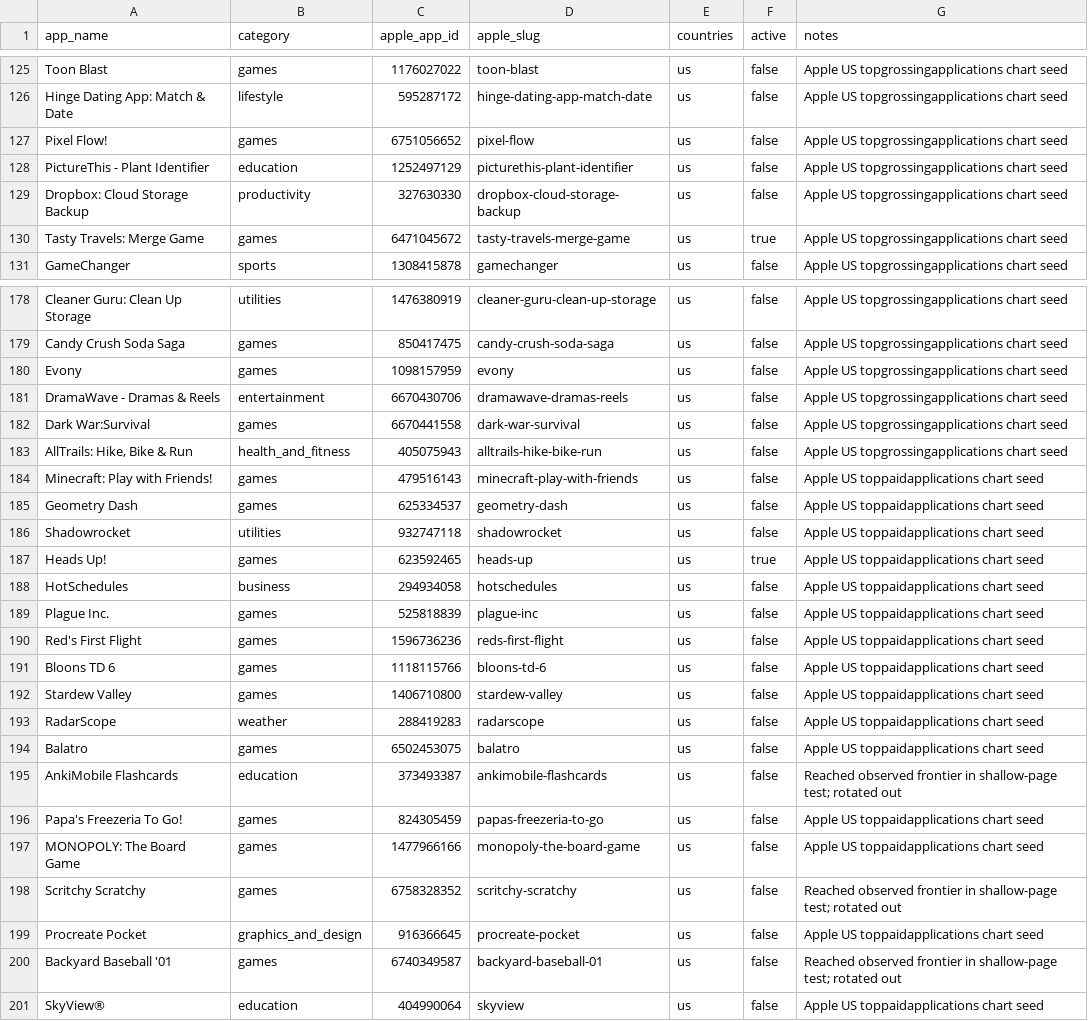
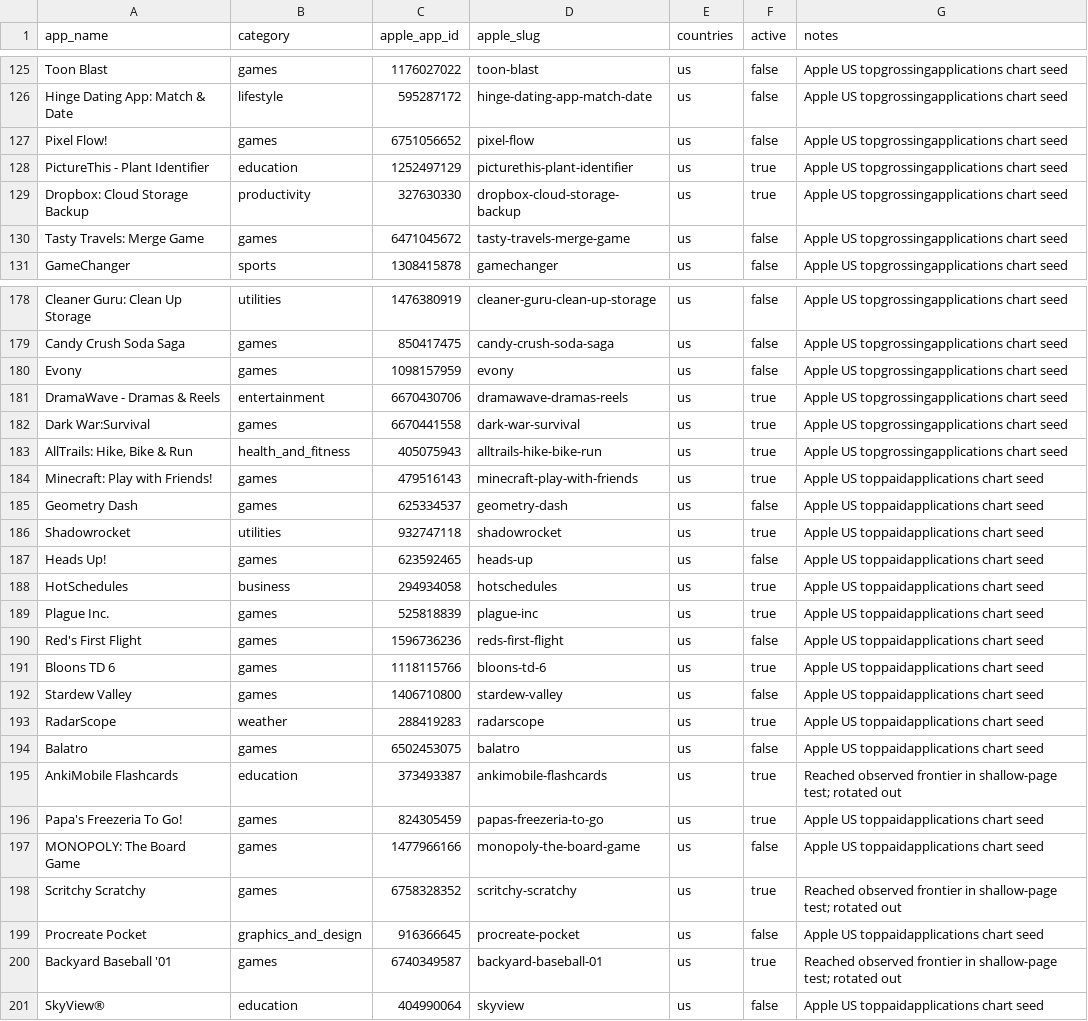
Before and after one commit to XVvvVX-bot/app-store-review-pipeline, a CSV file: data/targets/apple_apps.csv, drawn as a sheet; only a part is shown, gaps mark what is left out; the diff covers the shown part only.

```diff
--- a/data/targets/apple_apps.csv
+++ b/data/targets/apple_apps.csv
@@ -127,5 +127,5 @@ Hinge Dating App: Match & Date,lifestyle,595287172,hinge-dating-app-match-date,u
 Pixel Flow!,games,6751056652,pixel-flow,us,false,Apple US topgrossingapplications chart seed
-PictureThis - Plant Identifier,education,1252497129,picturethis-plant-identifier,us,false,Apple US topgrossingapplications chart seed
-Dropbox: Cloud Storage Backup,productivity,327630330,dropbox-cloud-storage-backup,us,false,Apple US topgrossingapplications chart seed
-Tasty Travels: Merge Game,games,6471045672,tasty-travels-merge-game,us,true,Apple US topgrossingapplications chart seed
+PictureThis - Plant Identifier,education,1252497129,picturethis-plant-identifier,us,true,Apple US topgrossingapplications chart seed
+Dropbox: Cloud Storage Backup,productivity,327630330,dropbox-cloud-storage-backup,us,true,Apple US topgrossingapplications chart seed
+Tasty Travels: Merge Game,games,6471045672,tasty-travels-merge-game,us,false,Apple US topgrossingapplications chart seed
 GameChanger,sports,1308415878,gamechanger,us,false,Apple US topgrossingapplications chart seed
@@ -180,22 +180,22 @@ Candy Crush Soda Saga,games,850417475,candy-crush-soda-saga,us,false,Apple US to
 Evony,games,1098157959,evony,us,false,Apple US topgrossingapplications chart seed
-DramaWave - Dramas & Reels,entertainment,6670430706,dramawave-dramas-reels,us,false,Apple US topgrossingapplications chart seed
-Dark War:Survival,games,6670441558,dark-war-survival,us,false,Apple US topgrossingapplications chart seed
-"AllTrails: Hike, Bike & Run",health_and_fitness,405075943,alltrails-hike-bike-run,us,false,Apple US topgrossingapplications chart seed
-Minecraft: Play with Friends!,games,479516143,minecraft-play-with-friends,us,false,Apple US toppaidapplications chart seed
+DramaWave - Dramas & Reels,entertainment,6670430706,dramawave-dramas-reels,us,true,Apple US topgrossingapplications chart seed
+Dark War:Survival,games,6670441558,dark-war-survival,us,true,Apple US topgrossingapplications chart seed
+"AllTrails: Hike, Bike & Run",health_and_fitness,405075943,alltrails-hike-bike-run,us,true,Apple US topgrossingapplications chart seed
+Minecraft: Play with Friends!,games,479516143,minecraft-play-with-friends,us,true,Apple US toppaidapplications chart seed
 Geometry Dash,games,625334537,geometry-dash,us,false,Apple US toppaidapplications chart seed
-Shadowrocket,utilities,932747118,shadowrocket,us,false,Apple US toppaidapplications chart seed
-Heads Up!,games,623592465,heads-up,us,true,Apple US toppaidapplications chart seed
-HotSchedules,business,294934058,hotschedules,us,false,Apple US toppaidapplications chart seed
-Plague Inc.,games,525818839,plague-inc,us,false,Apple US toppaidapplications chart seed
+Shadowrocket,utilities,932747118,shadowrocket,us,true,Apple US toppaidapplications chart seed
+Heads Up!,games,623592465,heads-up,us,false,Apple US toppaidapplications chart seed
+HotSchedules,business,294934058,hotschedules,us,true,Apple US toppaidapplications chart seed
+Plague Inc.,games,525818839,plague-inc,us,true,Apple US toppaidapplications chart seed
 Red's First Flight,games,1596736236,reds-first-flight,us,false,Apple US toppaidapplications chart seed
-Bloons TD 6,games,1118115766,bloons-td-6,us,false,Apple US toppaidapplications chart seed
+Bloons TD 6,games,1118115766,bloons-td-6,us,true,Apple US toppaidapplications chart seed
 Stardew Valley,games,1406710800,stardew-valley,us,false,Apple US toppaidapplications chart seed
-RadarScope,weather,288419283,radarscope,us,false,Apple US toppaidapplications chart seed
+RadarScope,weather,288419283,radarscope,us,true,Apple US toppaidapplications chart seed
 Balatro,games,6502453075,balatro,us,false,Apple US toppaidapplications chart seed
-AnkiMobile Flashcards,education,373493387,ankimobile-flashcards,us,false,Reached observed frontier in shallow-page test; rotated out
-Papa's Freezeria To Go!,games,824305459,papas-freezeria-to-go,us,false,Apple US toppaidapplications chart seed
+AnkiMobile Flashcards,education,373493387,ankimobile-flashcards,us,true,Reached observed frontier in shallow-page test; rotated out
+Papa's Freezeria To Go!,games,824305459,papas-freezeria-to-go,us,true,Apple US toppaidapplications chart seed
 MONOPOLY: The Board Game,games,1477966166,monopoly-the-board-game,us,false,Apple US toppaidapplications chart seed
-Scritchy Scratchy,games,6758328352,scritchy-scratchy,us,false,Reached observed frontier in shallow-page test; rotated out
+Scritchy Scratchy,games,6758328352,scritchy-scratchy,us,true,Reached observed frontier in shallow-page test; rotated out
 Procreate Pocket,graphics_and_design,916366645,procreate-pocket,us,false,Apple US toppaidapplications chart seed
-Backyard Baseball '01,games,6740349587,backyard-baseball-01,us,false,Reached observed frontier in shallow-page test; rotated out
+Backyard Baseball '01,games,6740349587,backyard-baseball-01,us,true,Reached observed frontier in shallow-page test; rotated out
 SkyView®,education,404990064,skyview,us,false,Apple US toppaidapplications chart seed
```
Also changed, not shown: 51 edited cells elsewhere in this file.
